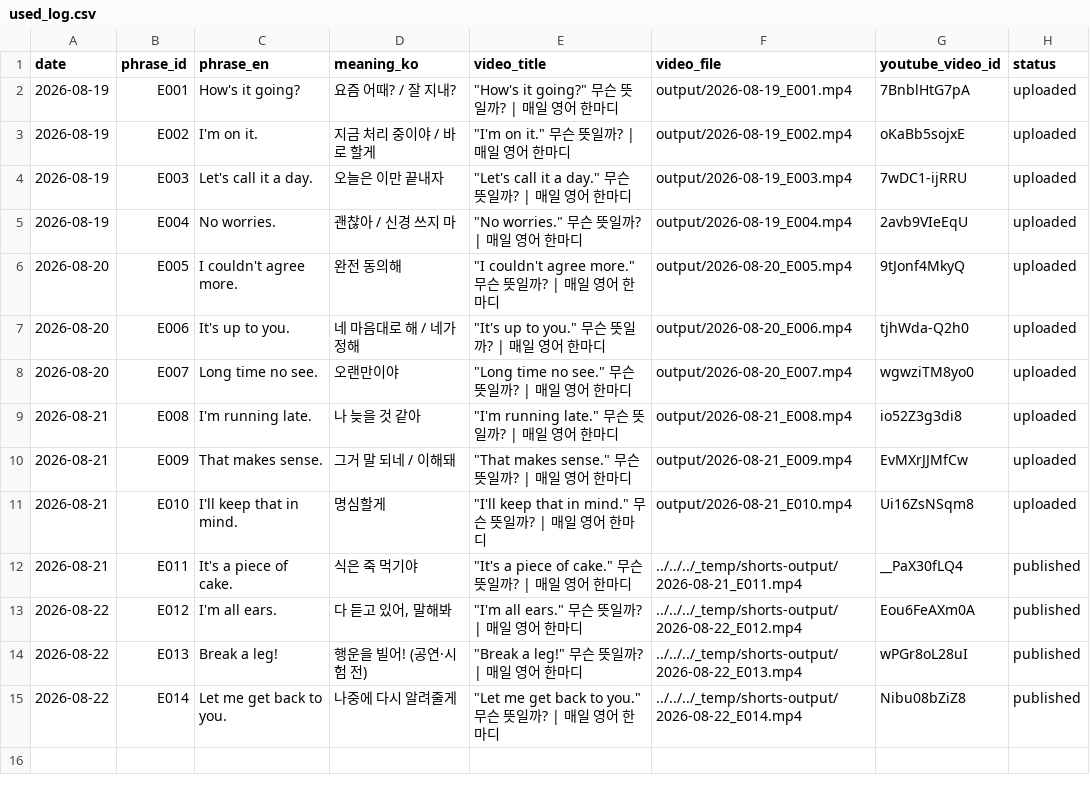
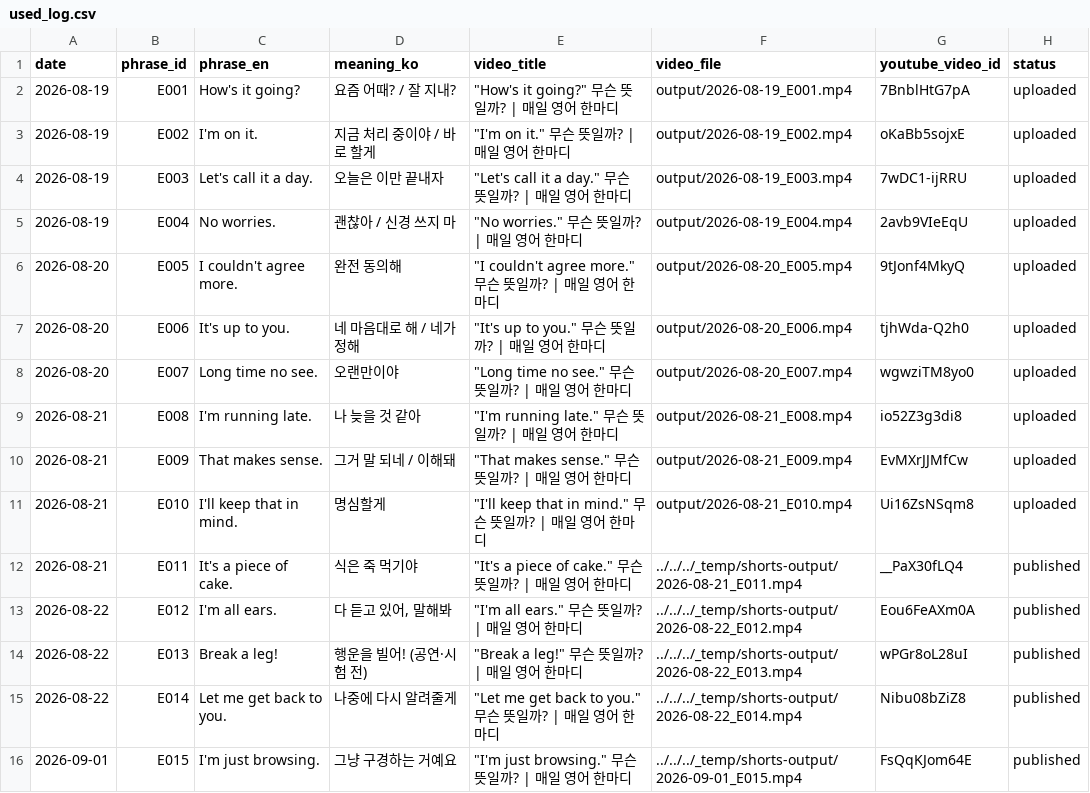
Before and after one commit to 1230-png/Soop1230, a CSV file: channel_200y3b/used_log.csv, drawn as a sheet; the diff names each change by its address in the sheet, - before the commit and + after, or states it on an @@ line.

```diff
--- a/channel_200y3b/used_log.csv
+++ b/channel_200y3b/used_log.csv
+row 16: 2026-09-01 | E015 | I'm just browsing. | 그냥 구경하는 거예요 | "I'm just browsing." 무슨 뜻일까? | 매일 영어 한마디 | ../../../_temp/shorts-output/2026-09-01_E015.mp4 | FsQqKJom64E | published
```
